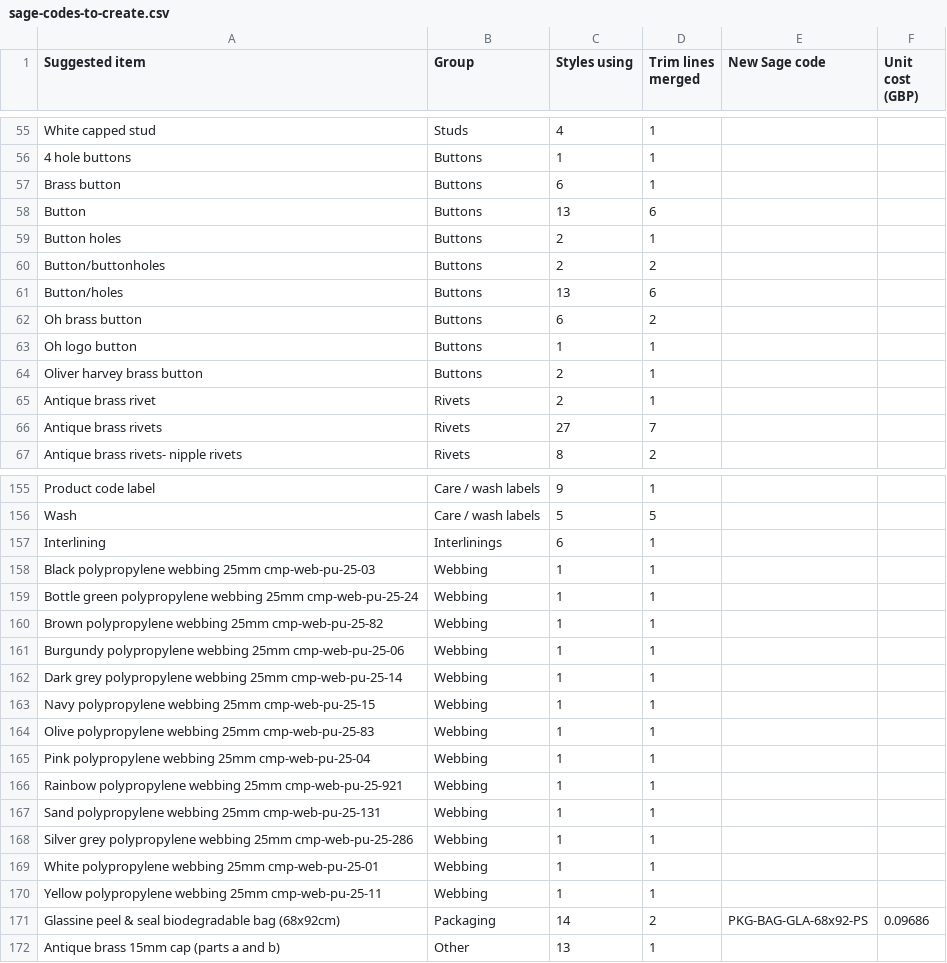
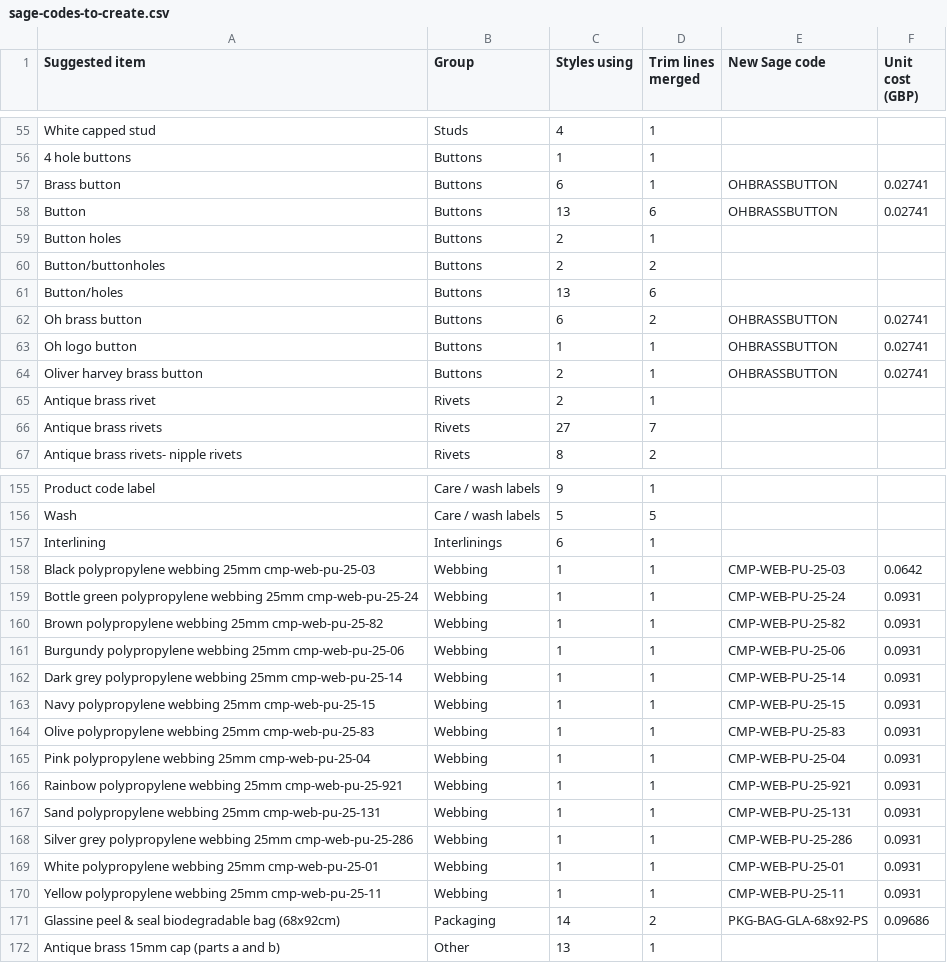
Before and after one commit to Luke5446/Tibard-Productionplan, a CSV file: sage-codes-to-create.csv, drawn as a sheet; only a part is shown, gaps mark what is left out; the diff covers the shown part only.

```diff
--- a/sage-codes-to-create.csv
+++ b/sage-codes-to-create.csv
@@ -56,4 +56,4 @@ White capped stud,Studs,4,1,,
 4 hole buttons,Buttons,1,1,,
-Brass button,Buttons,6,1,,
-Button,Buttons,13,6,,
+Brass button,Buttons,6,1,OHBRASSBUTTON,0.02741
+Button,Buttons,13,6,OHBRASSBUTTON,0.02741
 Button holes,Buttons,2,1,,
@@ -61,5 +61,5 @@ Button/buttonholes,Buttons,2,2,,
 Button/holes,Buttons,13,6,,
-Oh brass button,Buttons,6,2,,
-Oh logo button,Buttons,1,1,,
-Oliver harvey brass button,Buttons,2,1,,
+Oh brass button,Buttons,6,2,OHBRASSBUTTON,0.02741
+Oh logo button,Buttons,1,1,OHBRASSBUTTON,0.02741
+Oliver harvey brass button,Buttons,2,1,OHBRASSBUTTON,0.02741
 Antique brass rivet,Rivets,2,1,,
@@ -157,15 +157,15 @@ Wash,Care / wash labels,5,5,,
 Interlining,Interlinings,6,1,,
-Black polypropylene webbing 25mm cmp-web-pu-25-03,Webbing,1,1,,
-Bottle green polypropylene webbing 25mm cmp-web-pu-25-24,Webbing,1,1,,
-Brown polypropylene webbing 25mm cmp-web-pu-25-82,Webbing,1,1,,
-Burgundy polypropylene webbing 25mm cmp-web-pu-25-06,Webbing,1,1,,
-Dark grey polypropylene webbing 25mm cmp-web-pu-25-14,Webbing,1,1,,
-Navy polypropylene webbing 25mm cmp-web-pu-25-15,Webbing,1,1,,
-Olive polypropylene webbing 25mm cmp-web-pu-25-83,Webbing,1,1,,
-Pink polypropylene webbing 25mm cmp-web-pu-25-04,Webbing,1,1,,
-Rainbow polypropylene webbing 25mm cmp-web-pu-25-921,Webbing,1,1,,
-Sand polypropylene webbing 25mm cmp-web-pu-25-131,Webbing,1,1,,
-Silver grey polypropylene webbing 25mm cmp-web-pu-25-286,Webbing,1,1,,
-White polypropylene webbing 25mm cmp-web-pu-25-01,Webbing,1,1,,
-Yellow polypropylene webbing 25mm cmp-web-pu-25-11,Webbing,1,1,,
+Black polypropylene webbing 25mm cmp-web-pu-25-03,Webbing,1,1,CMP-WEB-PU-25-03,0.0642
+Bottle green polypropylene webbing 25mm cmp-web-pu-25-24,Webbing,1,1,CMP-WEB-PU-25-24,0.0931
+Brown polypropylene webbing 25mm cmp-web-pu-25-82,Webbing,1,1,CMP-WEB-PU-25-82,0.0931
+Burgundy polypropylene webbing 25mm cmp-web-pu-25-06,Webbing,1,1,CMP-WEB-PU-25-06,0.0931
+Dark grey polypropylene webbing 25mm cmp-web-pu-25-14,Webbing,1,1,CMP-WEB-PU-25-14,0.0931
+Navy polypropylene webbing 25mm cmp-web-pu-25-15,Webbing,1,1,CMP-WEB-PU-25-15,0.0931
+Olive polypropylene webbing 25mm cmp-web-pu-25-83,Webbing,1,1,CMP-WEB-PU-25-83,0.0931
+Pink polypropylene webbing 25mm cmp-web-pu-25-04,Webbing,1,1,CMP-WEB-PU-25-04,0.0931
+Rainbow polypropylene webbing 25mm cmp-web-pu-25-921,Webbing,1,1,CMP-WEB-PU-25-921,0.0931
+Sand polypropylene webbing 25mm cmp-web-pu-25-131,Webbing,1,1,CMP-WEB-PU-25-131,0.0931
+Silver grey polypropylene webbing 25mm cmp-web-pu-25-286,Webbing,1,1,CMP-WEB-PU-25-286,0.0931
+White polypropylene webbing 25mm cmp-web-pu-25-01,Webbing,1,1,CMP-WEB-PU-25-01,0.0931
+Yellow polypropylene webbing 25mm cmp-web-pu-25-11,Webbing,1,1,CMP-WEB-PU-25-11,0.0931
 Glassine peel & seal biodegradable bag (68x92cm),Packaging,14,2,PKG-BAG-GLA-68x92-PS,0.09686
```
Also changed, not shown: 12 edited cells elsewhere in this file, trims-master.csv, 2 other files.
